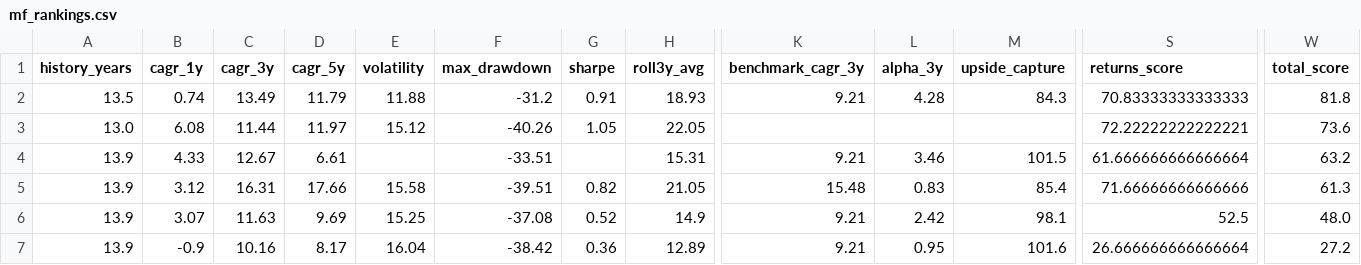
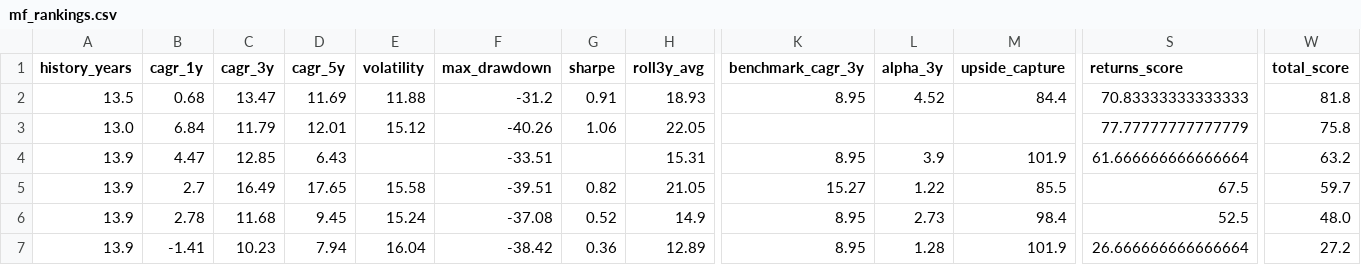
Before and after one commit to gopalbharti17/india-market-analysis, a CSV file: mf_rankings.csv, drawn as a sheet; only a part is shown, gaps mark what is left out; the diff names each change by its address in the sheet, - before the commit and + after, or states it on an @@ line.

```diff
--- a/mf_rankings.csv
+++ b/mf_rankings.csv
-B2 (cagr_1y): 0.74
+B2 (cagr_1y): 0.68
-C2 (cagr_3y): 13.49
+C2 (cagr_3y): 13.47
-D2 (cagr_5y): 11.79
+D2 (cagr_5y): 11.69
-K2 (benchmark_cagr_3y): 9.21
+K2 (benchmark_cagr_3y): 8.95
-L2 (alpha_3y): 4.28
+L2 (alpha_3y): 4.52
-M2 (upside_capture): 84.3
+M2 (upside_capture): 84.4
-B3 (cagr_1y): 6.08
+B3 (cagr_1y): 6.84
-C3 (cagr_3y): 11.44
+C3 (cagr_3y): 11.79
-D3 (cagr_5y): 11.97
+D3 (cagr_5y): 12.01
-G3 (sharpe): 1.05
+G3 (sharpe): 1.06
-S3 (returns_score): 72.22222222222221
+S3 (returns_score): 77.77777777777779
-W3 (total_score): 73.6
+W3 (total_score): 75.8
-B4 (cagr_1y): 4.33
+B4 (cagr_1y): 4.47
-C4 (cagr_3y): 12.67
+C4 (cagr_3y): 12.85
-D4 (cagr_5y): 6.61
+D4 (cagr_5y): 6.43
-K4 (benchmark_cagr_3y): 9.21
+K4 (benchmark_cagr_3y): 8.95
-L4 (alpha_3y): 3.46
+L4 (alpha_3y): 3.9
-M4 (upside_capture): 101.5
+M4 (upside_capture): 101.9
-B5 (cagr_1y): 3.12
+B5 (cagr_1y): 2.7
-C5 (cagr_3y): 16.31
+C5 (cagr_3y): 16.49
-D5 (cagr_5y): 17.66
+D5 (cagr_5y): 17.65
-K5 (benchmark_cagr_3y): 15.48
+K5 (benchmark_cagr_3y): 15.27
-L5 (alpha_3y): 0.83
+L5 (alpha_3y): 1.22
-M5 (upside_capture): 85.4
+M5 (upside_capture): 85.5
-S5 (returns_score): 71.66666666666666
+S5 (returns_score): 67.5
-W5 (total_score): 61.3
+W5 (total_score): 59.7
-B6 (cagr_1y): 3.07
+B6 (cagr_1y): 2.78
-C6 (cagr_3y): 11.63
+C6 (cagr_3y): 11.68
-D6 (cagr_5y): 9.69
+D6 (cagr_5y): 9.45
-E6 (volatility): 15.25
+E6 (volatility): 15.24
-K6:K7 (benchmark_cagr_3y): 9.21
+K6:K7 (benchmark_cagr_3y): 8.95
-L6 (alpha_3y): 2.42
+L6 (alpha_3y): 2.73
-M6 (upside_capture): 98.1
+M6 (upside_capture): 98.4
-B7 (cagr_1y): -0.9
+B7 (cagr_1y): -1.41
-C7 (cagr_3y): 10.16
+C7 (cagr_3y): 10.23
-D7 (cagr_5y): 8.17
+D7 (cagr_5y): 7.94
-L7 (alpha_3y): 0.95
+L7 (alpha_3y): 1.28
-M7 (upside_capture): 101.6
+M7 (upside_capture): 101.9
```
Also changed, not shown: stock_rankings.csv, 3 other files.
